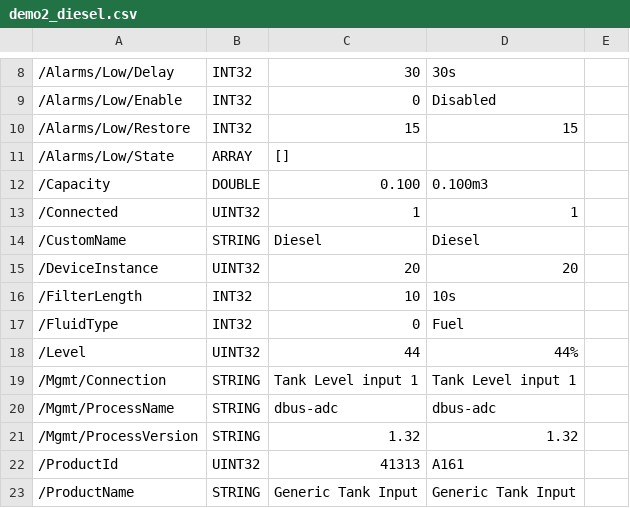
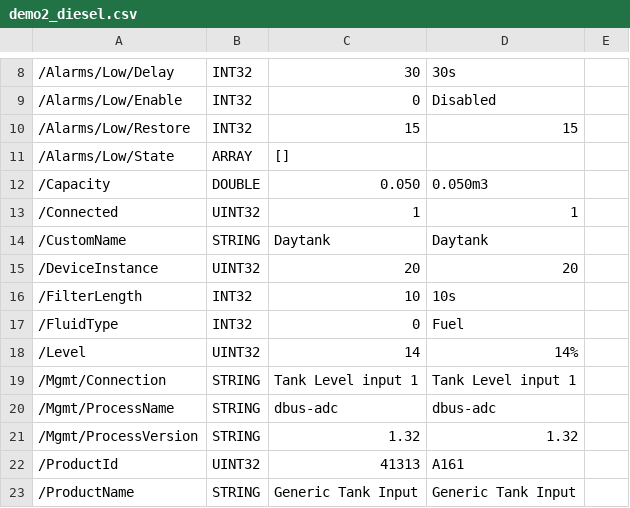
Before and after one commit to victronenergy/dbus-recorder, a CSV file: demo2_diesel.csv, drawn as a sheet; only a part is shown, gaps mark what is left out; the diff names each change by its address in the sheet, - before the commit and + after, or states it on an @@ line.

Commit message:
update Boat/Motorhome demo 2

```diff
--- a/demo2_diesel.csv
+++ b/demo2_diesel.csv
-C12: 0.100
+C12: 0.050
-D12: 0.100m3
+D12: 0.050m3
-C14: Diesel
+C14: Daytank
-D14: Diesel
+D14: Daytank
-C18: 44
+C18: 14
-D18: 44%
+D18: 14%
```
Also changed, not shown: demo2_blackwater.csv, 4 other files.
